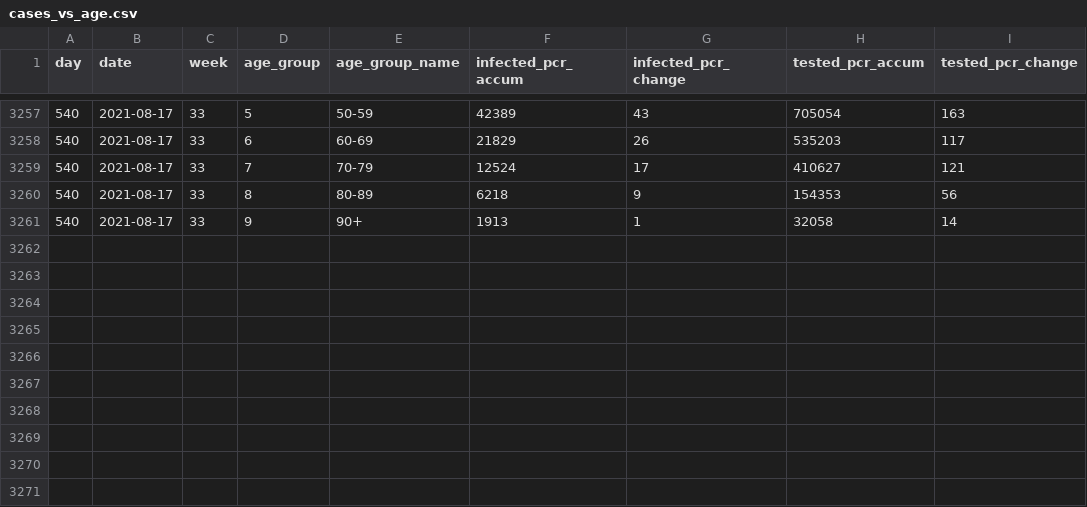
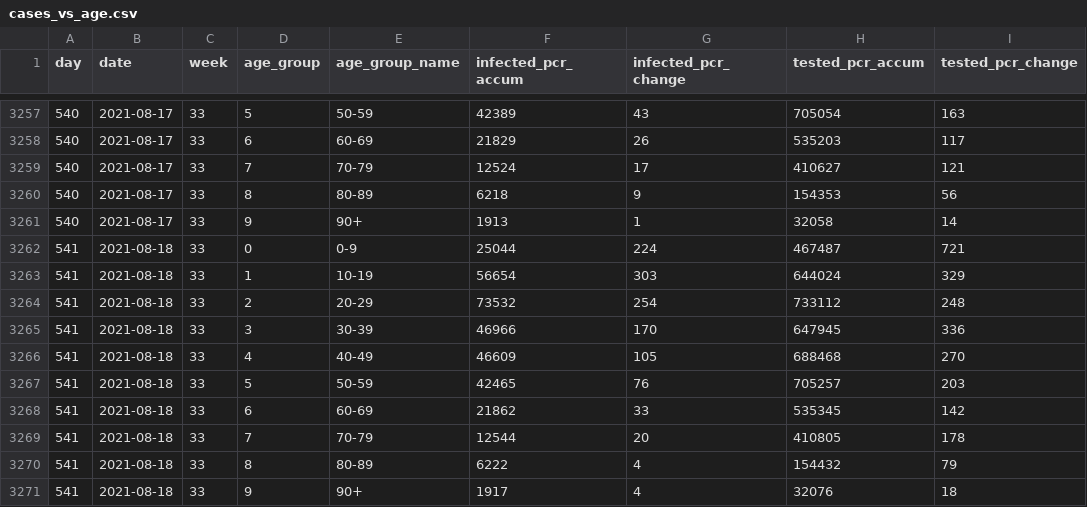
Before and after one commit to mok0/covid19-data-denmark, a CSV file: cases_vs_age.csv, drawn as a sheet; only a part is shown, gaps mark what is left out.

```diff
--- a/cases_vs_age.csv
+++ b/cases_vs_age.csv
@@ -3261 +3261,11 @@ day,date,week,age_group,age_group_name,infected_pcr_accum,infected_pcr_change,te
 540,2021-08-17,33,9,90+,1913,1,32058,14
+541,2021-08-18,33,0,0-9,25044,224,467487,721
+541,2021-08-18,33,1,10-19,56654,303,644024,329
+541,2021-08-18,33,2,20-29,73532,254,733112,248
+541,2021-08-18,33,3,30-39,46966,170,647945,336
+541,2021-08-18,33,4,40-49,46609,105,688468,270
+541,2021-08-18,33,5,50-59,42465,76,705257,203
+541,2021-08-18,33,6,60-69,21862,33,535345,142
+541,2021-08-18,33,7,70-79,12544,20,410805,178
+541,2021-08-18,33,8,80-89,6222,4,154432,79
+541,2021-08-18,33,9,90+,1917,4,32076,18
```
Also changed, not shown: covid19-data-denmark.csv, vaccinations.csv.
